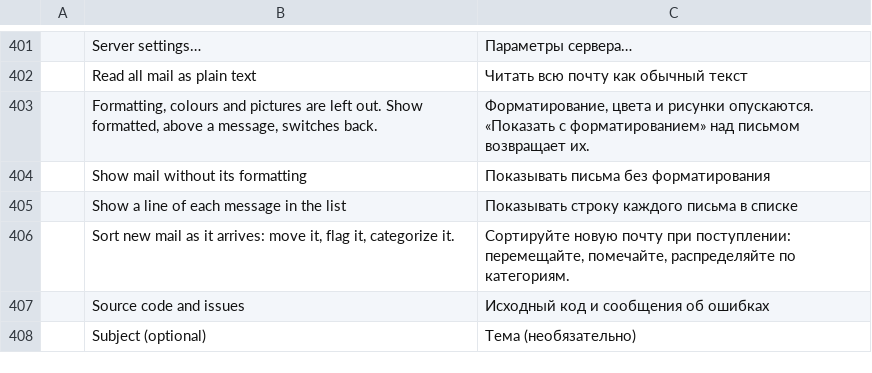
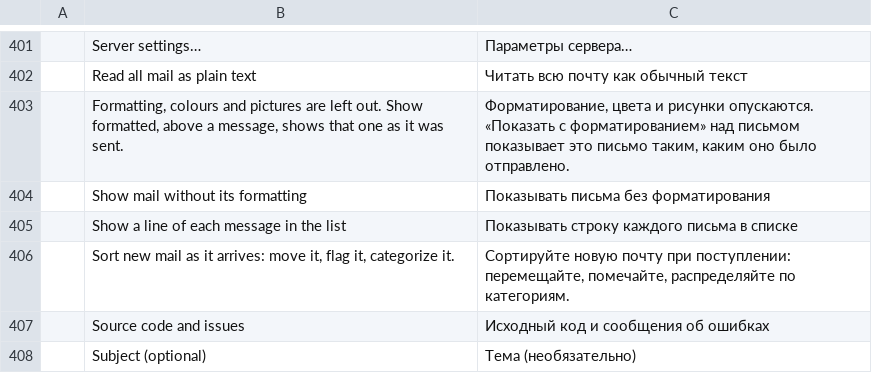
Before and after one commit to ZIDAN44/mailcraft, a TSV file: crates/ui-egui/src/i18n/ru.tsv, drawn as a sheet; only a part is shown, gaps mark what is left out.

```diff
--- a/crates/ui-egui/src/i18n/ru.tsv
+++ b/crates/ui-egui/src/i18n/ru.tsv
@@ -402,3 +402,3 @@
 	Read all mail as plain text	Читать всю почту как обычный текст
-	Formatting, colours and pictures are left out. Show formatted, above a message, switches back.	Форматирование, цвета и рисунки опускаются. «Показать с форматированием» над письмом возвращает их.
+	Formatting, colours and pictures are left out. Show formatted, above a message, shows that one as it was sent.	Форматирование, цвета и рисунки опускаются. «Показать с форматированием» над письмом показывает это письмо таким, каким оно было отправлено.
 	Show mail without its formatting	Показывать письма без форматирования
```
Also changed, not shown: crates/ui-egui/src/i18n/ar.tsv, crates/ui-egui/src/i18n/es.tsv, 18 other files.
